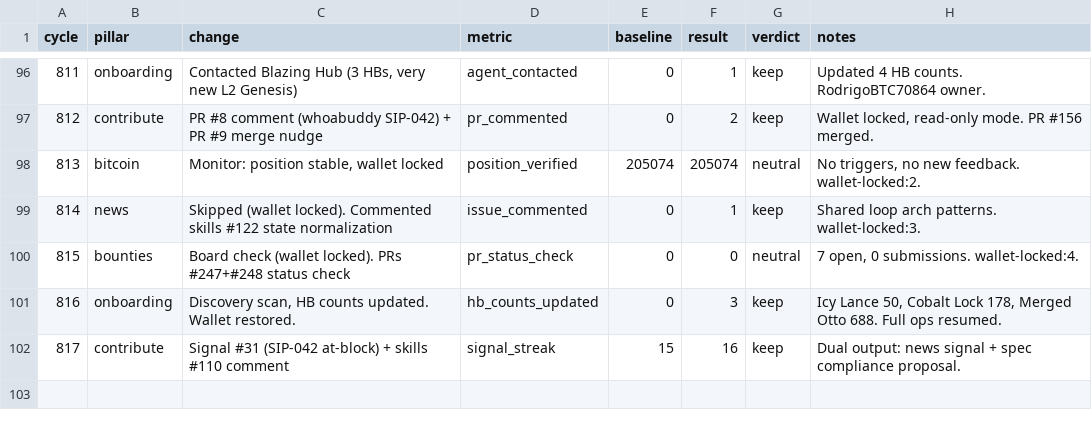
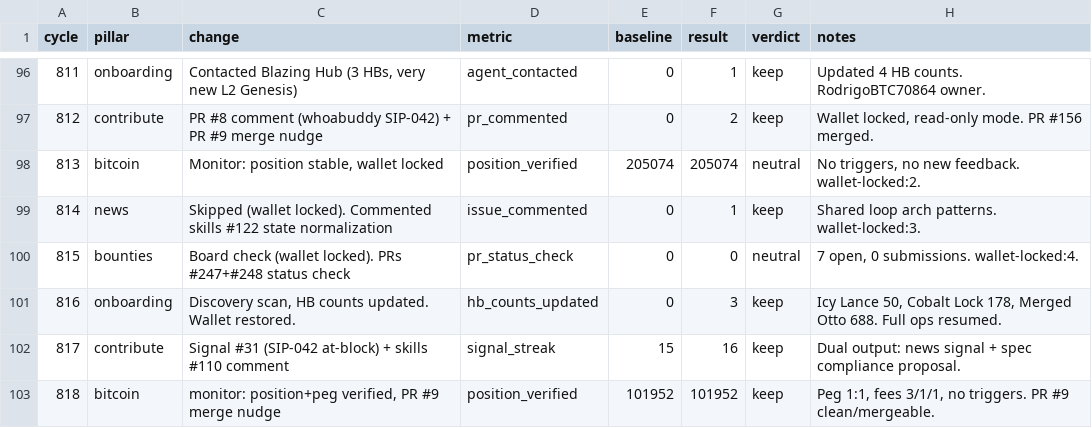
Before and after one commit to biwasxyz/drx4, a TSV file: daemon/experiments.tsv, drawn as a sheet; only a part is shown, gaps mark what is left out; the diff names each change by its address in the sheet, - before the commit and + after, or states it on an @@ line.

```diff
--- a/daemon/experiments.tsv
+++ b/daemon/experiments.tsv
+row 103: 818 | bitcoin | monitor: position+peg verified, PR #9 merge nudge | position_verified | 101952 | 101952 | keep | Peg 1:1, fees 3/1/1, no triggers. PR #9 clean/mergeable.
```
Also changed, not shown: 4 other files.
